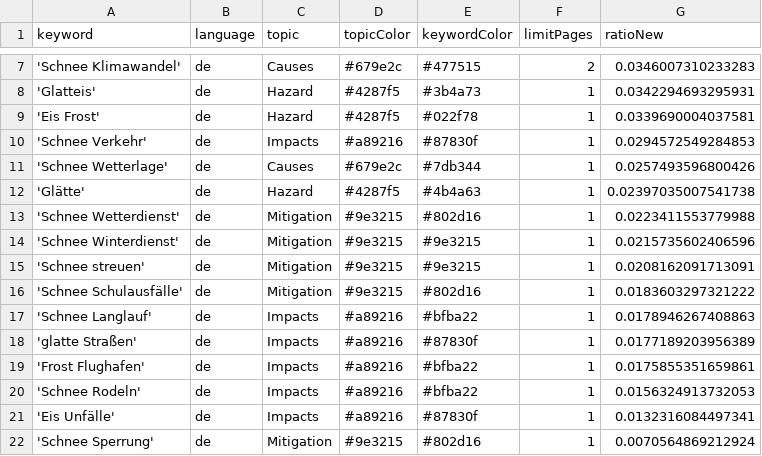
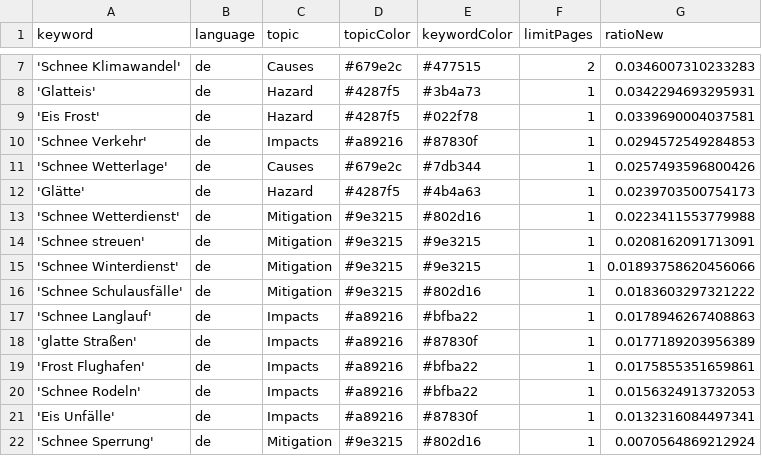
Before and after one commit to emorl-news/winterIsComing, a CSV file: keywords.csv, drawn as a sheet; only a part is shown, gaps mark what is left out.

Commit message:
Commit from GitHub Actions (harvest:0.0)

```diff
--- a/keywords.csv
+++ b/keywords.csv
@@ -11,6 +11,6 @@ keyword,language,topic,topicColor,keywordColor,limitPages,ratioNew
 'Schnee Wetterlage',de,Causes,#679e2c,#7db344,1,0.0257493596800426
-'Glätte',de,Hazard,#4287f5,#4b4a63,1,0.02397035007541738
+'Glätte',de,Hazard,#4287f5,#4b4a63,1,0.0239703500754173
 'Schnee Wetterdienst',de,Mitigation,#9e3215,#802d16,1,0.0223411553779988
-'Schnee Winterdienst',de,Mitigation,#9e3215,#9e3215,1,0.0215735602406596
 'Schnee streuen',de,Mitigation,#9e3215,#9e3215,1,0.0208162091713091
+'Schnee Winterdienst',de,Mitigation,#9e3215,#9e3215,1,0.01893758620456066
 'Schnee Schulausfälle',de,Mitigation,#9e3215,#802d16,1,0.0183603297321222
```
